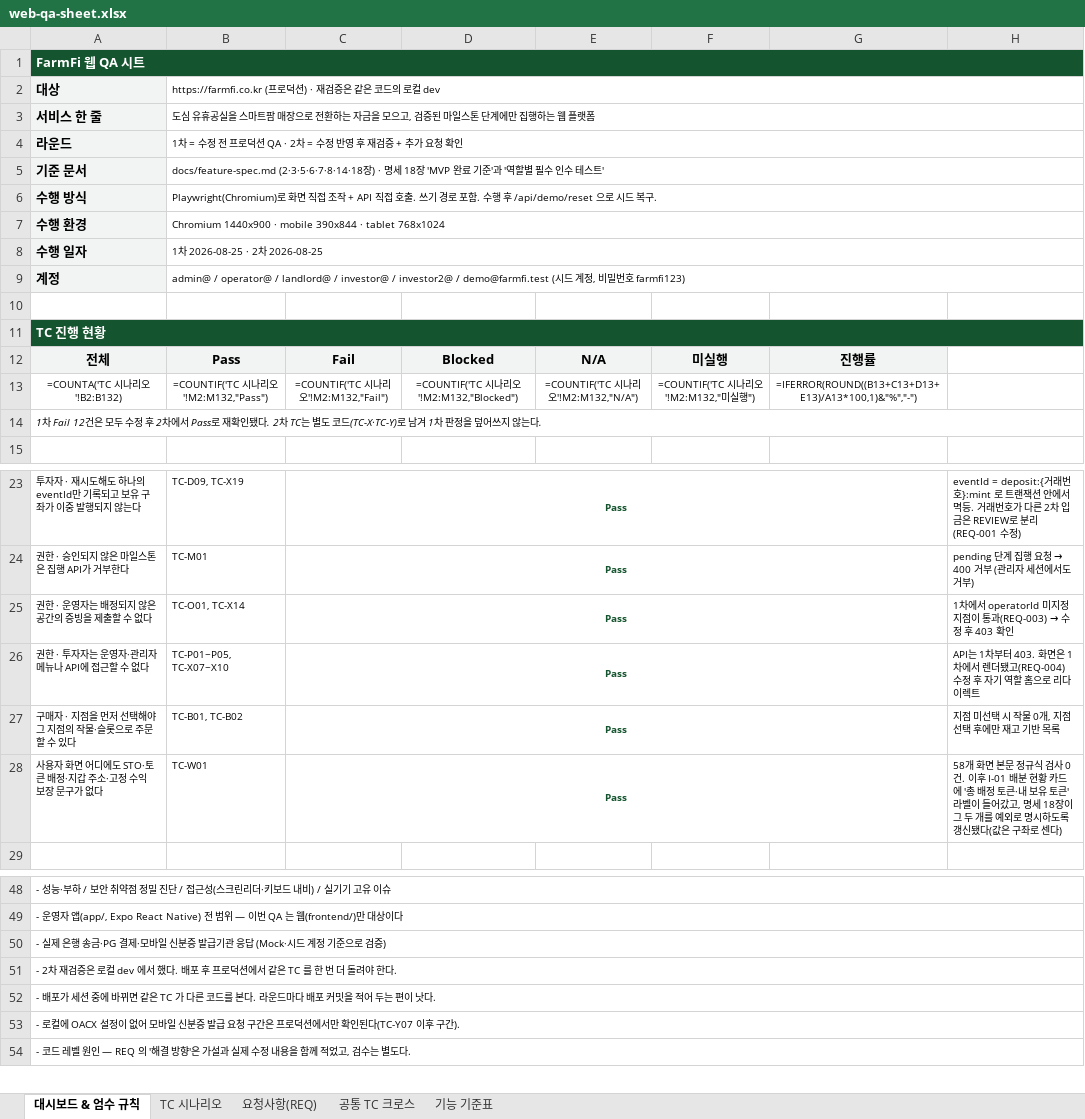
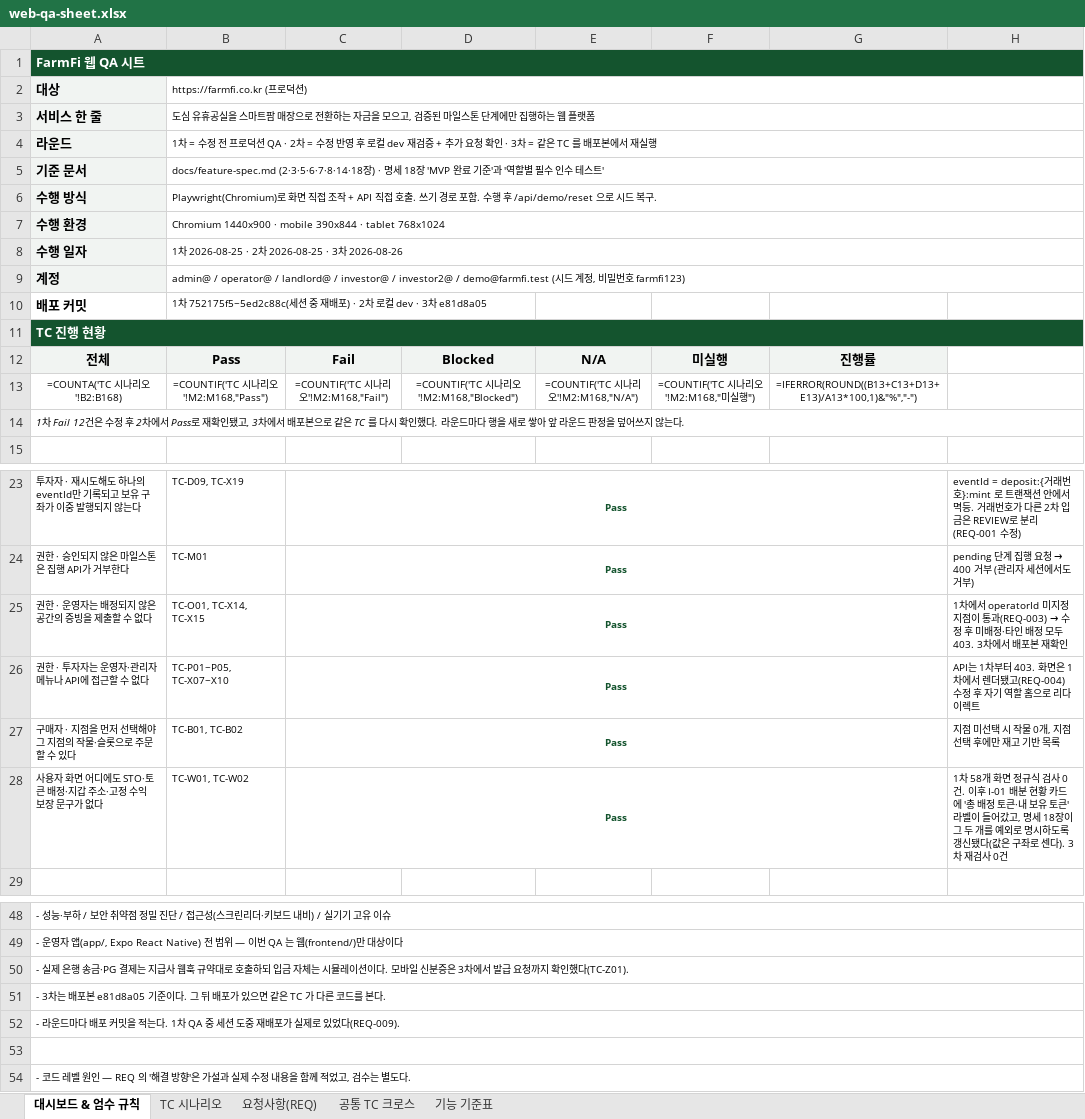
Before and after one commit to PNU-2026-AI-Hackathon/pnuai-b-01-b301, an Excel workbook: docs/qa/web-qa-sheet.xlsx, sheet 대시보드 & 엄수 규칙, drawn as a sheet; only a part is shown, gaps mark what is left out; values as stored, in another font and other column widths than the file's, no borders; formulas without a stored value are shown as written; the diff names each change by its address in the sheet, - before the commit and + after, or states it on an @@ line.

Commit message:
test(web): 2차 재검증을 배포본에서 다시 돌려 3차 라운드로 남긴다
2차 33건은 로컬 dev 판정이었다. 그 코드를 배포하고(e81d8a05) 같은 TC 를 배포본에서
다시 돌렸다. 재실행 33건 + 신규 3건 모두 Pass.

프로덕션에서만 확인되는 것이 둘 있었다.
- TC-Z01 모바일 신분증 QR 발급. 로컬에 OACX 설정이 없어 미확인이던 구간이다.
  /api/identity/offer 200 · QR 노출 · 함수 리전 icn1.
- 입금 웹훅 경로가 환경마다 다르다. 로컬은 Mock 어댑터라 /api/webhooks/bank/deposits
  가 서명 없이 통과하지만, 프로덕션은 토스 어댑터라 그 라우트가 항상 401 이다.
  실경로 /api/webhooks/toss/deposits 에 계좌별 secret 을 실어 X17~X20 을 다시 봤다.

신규 TC 셋 — Z01(QR 발급), Z02(리셋이 실계정을 남긴다), W02(금칙어 재검사).
W02 는 '총 배정 토큰·내 보유 토큰' 라벨이 들어간 뒤 공통 크로스에 '확인 필요'로
남아 있던 자리다. 명세 18장 예외 둘을 빼고 다시 재니 0건이다.

읽기 전용 26건은 scripts/qa-prod-round.mjs 로 남긴다. 쓰기 10건은 픽스처 준비와
사후 대조에 DB 접근이 필요해 스크립트 밖이다.

시트에 배포 커밋 행을 넣었다. 1차 QA 중 세션 도중 재배포가 실제로 있었고 같은 TC 가
다른 코드를 봤다(REQ-009).

```diff
--- a/docs/qa/web-qa-sheet.xlsx (sheet 대시보드 & 엄수 규칙)
+++ b/docs/qa/web-qa-sheet.xlsx (sheet 대시보드 & 엄수 규칙)
-B2: https://farmfi.co.kr (프로덕션) · 재검증은 같은 코드의 로컬 dev
+B2: https://farmfi.co.kr (프로덕션)
-B4: …영 후 재검증 + 추가 요청 확인
+B4: …영 후 로컬 dev 재검증 + 추가 요청 확인 · 3차 = 같은 TC 를 배포본에서 재실행
-B8: 1차 2026-08-25 · 2차 2026-08-25
+B8: 1차 2026-08-25 · 2차 2026-08-25 · 3차 2026-08-26
-row 10: (empty)
+row 10: 배포 커밋 | 1차 752175f5~5ed2c88c(세션 중 재배포) · 2차 로컬 dev · 3차 e81d8a05
-A13: =COUNTA('TC 시나리오'!B2:B132)
+A13: =COUNTA('TC 시나리오'!B2:B168)
-B13: =COUNTIF('TC 시나리오'!M2:M132,"Pass")
+B13: =COUNTIF('TC 시나리오'!M2:M168,"Pass")
-C13: =COUNTIF('TC 시나리오'!M2:M132,"Fail")
+C13: =COUNTIF('TC 시나리오'!M2:M168,"Fail")
-D13: =COUNTIF('TC 시나리오'!M2:M132,"Blocked")
+D13: =COUNTIF('TC 시나리오'!M2:M168,"Blocked")
-E13: =COUNTIF('TC 시나리오'!M2:M132,"N/A")
+E13: =COUNTIF('TC 시나리오'!M2:M168,"N/A")
-F13: =COUNTIF('TC 시나리오'!M2:M132,"미실행")
+F13: =COUNTIF('TC 시나리오'!M2:M168,"미실행")
-A14: …12건은 모두 수정 후 2차에서 Pass로 재확인됐다. 2차 TC는 별도 코드(TC-X·TC-Y)로 남겨 1차 판정을…
+A14: …12건은 수정 후 2차에서 Pass로 재확인됐고, 3차에서 배포본으로 같은 TC 를 다시 확인했다. 라운드마다 행을 새로 쌓아 앞 라운드 판정을…
-B25: TC-O01, TC-X14
+B25: TC-O01, TC-X14, TC-X15
-H25: …정 후 403 확인
+H25: …정 후 미배정·타인 배정 모두 403. 3차에서 배포본 재확인
-B28: TC-W01
+B28: TC-W01, TC-W02
-H28: 58개 화면 본문 정규식 검사 0건. 이후 I-01 배분 현황 카드에 '총 배정 토큰·내 보유 토큰' 라벨이 들어갔고, 명세 18장이 그 두 개를 예외로 명시하도록 갱신됐다(값은 구좌로 센다)
+H28: 1차 58개 화면 정규식 검사 0건. 이후 I-01 배분 현황 카드에 '총 배정 토큰·내 보유 토큰' 라벨이 들어갔고, 명세 18장이 그 두 개를 예외로 명시하도록 갱신됐다(값은 구좌로 센다). 3차 재검사 0건
-A50: …금·PG 결제·모바일 신분증 발급기관 응답 (Mock·시드 계정 기준으로 검증)
+A50: …금·PG 결제는 지급사 웹훅 규약대로 호출하되 입금 자체는 시뮬레이션이다. 모바일 신분증은 3차에서 발급 요청까지 확인했다(TC-Z01).
-A51: - 2차 재검증은 로컬 dev 에서 했다. 배포 후 프로덕션에서 같은 TC 를 한 번 더 돌려야 한다.
+A51: - 3차는 배포본 e81d8a05 기준이다. 그 뒤 배포가 있으면 같은 TC 가 다른 코드를 본다.
-A52: - 배포가 세션 중에 바뀌면 같은 TC 가 다른 코드를 본다. 라운드마다 배포 커밋을 적어 두는 편이 낫다.
+A52: - 라운드마다 배포 커밋을 적는다. 1차 QA 중 세션 도중 재배포가 실제로 있었다(REQ-009).
-A53: - 로컬에 OACX 설정이 없어 모바일 신분증 발급 요청 구간은 프로덕션에서만 확인된다(TC-Y07 이후 구간).
+A53: (empty)
```
Also changed, not shown: sheet TC 시나리오, sheet 공통 TC 크로스, sheet 요청사항(REQ), 3 other files.
